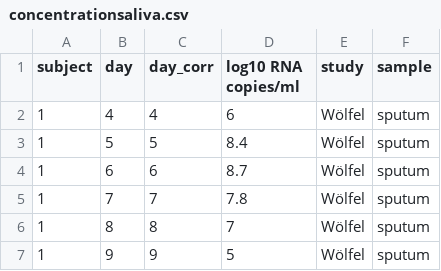
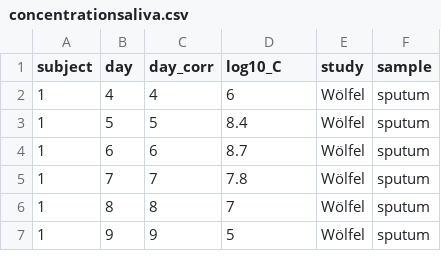
Before and after one commit to pitolana/QMRA, a CSV file: data/raw/concentrationsaliva.csv, drawn as a sheet; only a part is shown.

```diff
--- a/data/raw/concentrationsaliva.csv
+++ b/data/raw/concentrationsaliva.csv
@@ -1,2 +1,2 @@
-subject,day,day_corr,log10 RNA copies/ml,study,sample
+subject,day,day_corr,log10_C,study,sample
 1,4,4,6,Wölfel,sputum
```
Also changed, not shown: data/raw/ATM_observation.csv, 11 other files.
